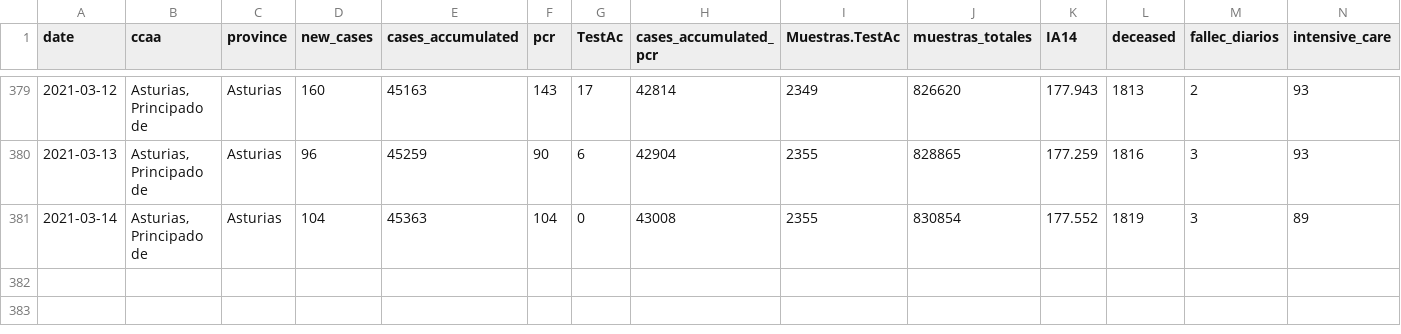
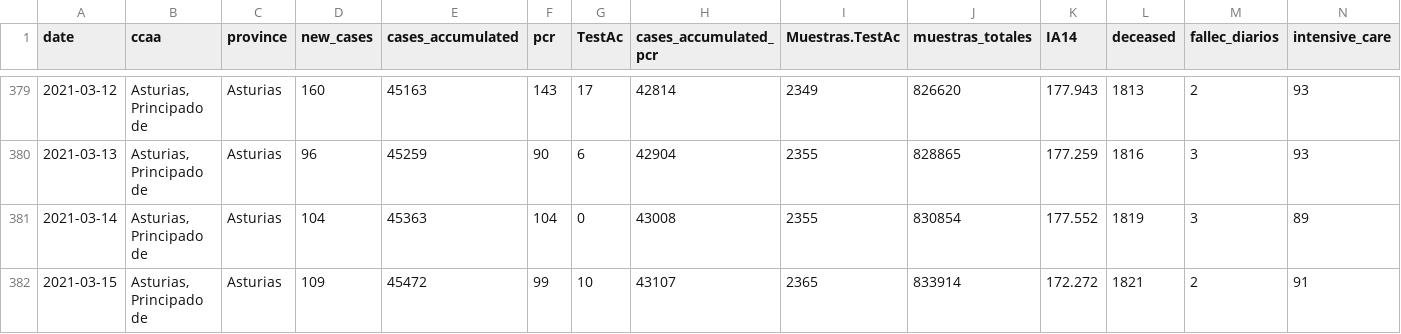
Before and after one commit to kifirifis/asturiasescovid19data, a CSV file: data/output2.csv, drawn as a sheet; only a part is shown, gaps mark what is left out; rows hold the shown columns only; the diff names each change by its address in the sheet, - before the commit and + after, or states it on an @@ line.

Commit message:
update 15-03-2021

```diff
--- a/data/output2.csv
+++ b/data/output2.csv
+row 382: 2021-03-15 | Asturias, Principado de | Asturias | 109 | 45472 | 99 | 10 | 43107 | 2365 | 833914 | 172.272 | 1821 | 2 | 91
```
